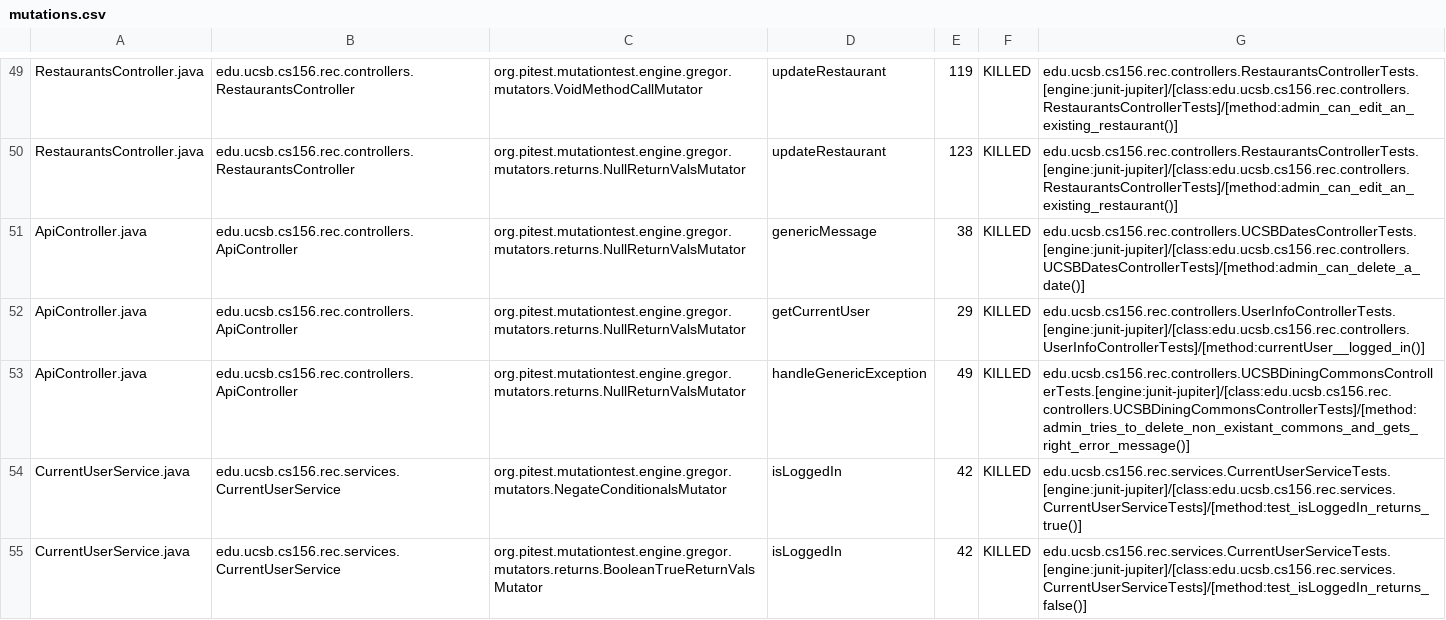
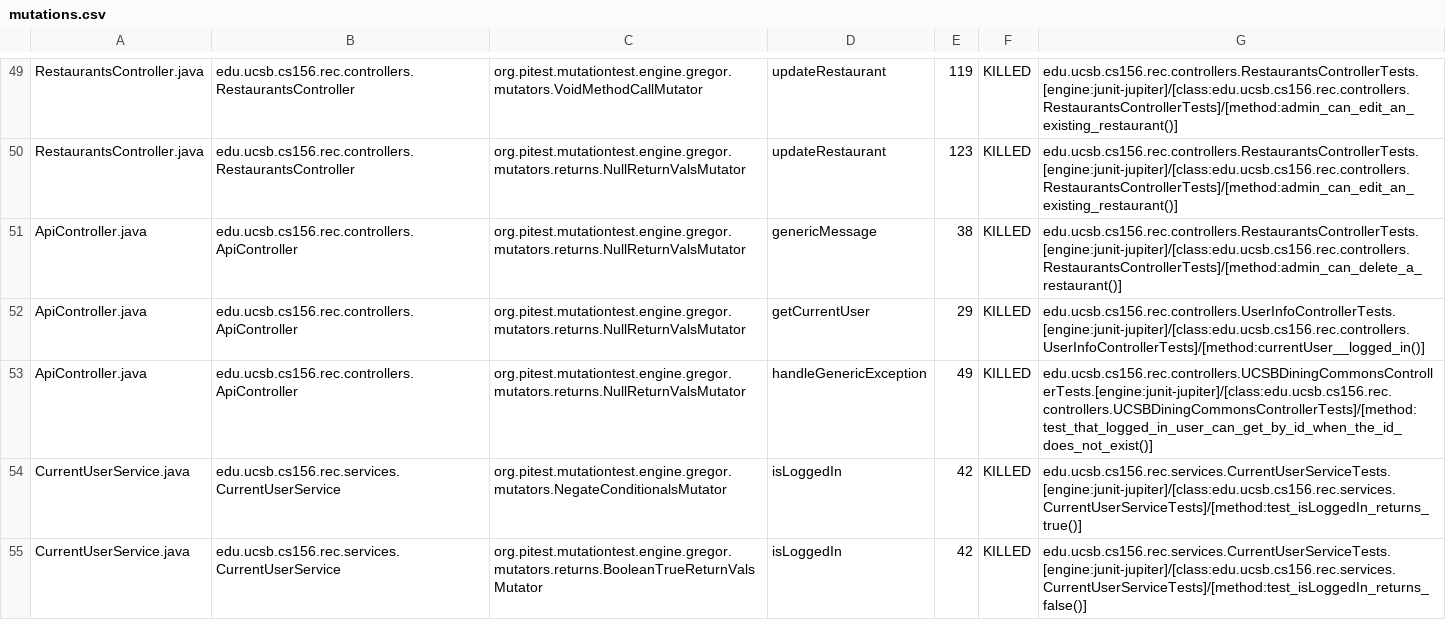
Before and after one commit to ucsb-cs156-f24/proj-rec-f24-08, a CSV file: pitest/mutations.csv, drawn as a sheet; only a part is shown, gaps mark what is left out.

Commit message:
Deploying to gh-pages from @ ucsb-cs156-f24/proj-rec-f24-08@89be8002f660373d5c378b6c1a94e92346d2269e 🚀

```diff
--- a/pitest/mutations.csv
+++ b/pitest/mutations.csv
@@ -50,5 +50,5 @@ RestaurantsController.java,edu.ucsb.cs156.rec.controllers.RestaurantsController,
 RestaurantsController.java,edu.ucsb.cs156.rec.controllers.RestaurantsController,org.pitest.mutationtest.engine.gregor.mutators.returns.NullReturnValsMutator,updateRestaurant,123,KILLED,edu.ucsb.cs156.rec.controllers.RestaurantsControllerTests.[engine:junit-jupiter]/[class:edu.ucsb.cs156.rec.controllers.RestaurantsControllerTests]/[method:admin_can_edit_an_existing_restaurant()]
-ApiController.java,edu.ucsb.cs156.rec.controllers.ApiController,org.pitest.mutationtest.engine.gregor.mutators.returns.NullReturnValsMutator,genericMessage,38,KILLED,edu.ucsb.cs156.rec.controllers.UCSBDatesControllerTests.[engine:junit-jupiter]/[class:edu.ucsb.cs156.rec.controllers.UCSBDatesControllerTests]/[method:admin_can_delete_a_date()]
+ApiController.java,edu.ucsb.cs156.rec.controllers.ApiController,org.pitest.mutationtest.engine.gregor.mutators.returns.NullReturnValsMutator,genericMessage,38,KILLED,edu.ucsb.cs156.rec.controllers.RestaurantsControllerTests.[engine:junit-jupiter]/[class:edu.ucsb.cs156.rec.controllers.RestaurantsControllerTests]/[method:admin_can_delete_a_restaurant()]
 ApiController.java,edu.ucsb.cs156.rec.controllers.ApiController,org.pitest.mutationtest.engine.gregor.mutators.returns.NullReturnValsMutator,getCurrentUser,29,KILLED,edu.ucsb.cs156.rec.controllers.UserInfoControllerTests.[engine:junit-jupiter]/[class:edu.ucsb.cs156.rec.controllers.UserInfoControllerTests]/[method:currentUser__logged_in()]
-ApiController.java,edu.ucsb.cs156.rec.controllers.ApiController,org.pitest.mutationtest.engine.gregor.mutators.returns.NullReturnValsMutator,handleGenericException,49,KILLED,edu.ucsb.cs156.rec.controllers.UCSBDiningCommonsControllerTests.[engine:junit-jupiter]/[class:edu.ucsb.cs156.rec.controllers.UCSBDiningCommonsControllerTests]/[method:admin_tries_to_delete_non_existant_commons_and_gets_right_error_message()]
+ApiController.java,edu.ucsb.cs156.rec.controllers.ApiController,org.pitest.mutationtest.engine.gregor.mutators.returns.NullReturnValsMutator,handleGenericException,49,KILLED,edu.ucsb.cs156.rec.controllers.UCSBDiningCommonsControllerTests.[engine:junit-jupiter]/[class:edu.ucsb.cs156.rec.controllers.UCSBDiningCommonsControllerTests]/[method:test_that_logged_in_user_can_get_by_id_when_the_id_does_not_exist()]
 CurrentUserService.java,edu.ucsb.cs156.rec.services.CurrentUserService,org.pitest.mutationtest.engine.gregor.mutators.NegateConditionalsMutator,isLoggedIn,42,KILLED,edu.ucsb.cs156.rec.services.CurrentUserServiceTests.[engine:junit-jupiter]/[class:edu.ucsb.cs156.rec.services.CurrentUserServiceTests]/[method:test_isLoggedIn_returns_true()]
```
Also changed, not shown: 11 other files.
